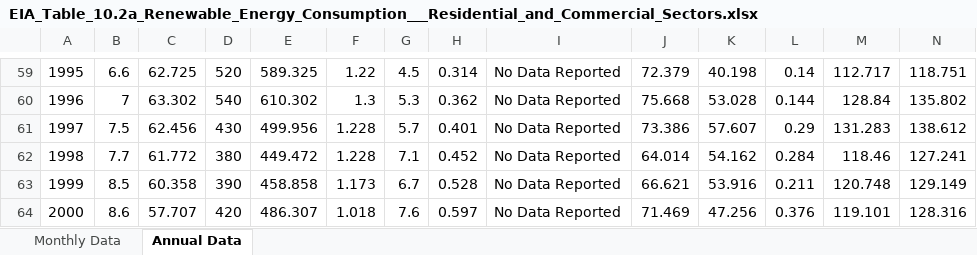
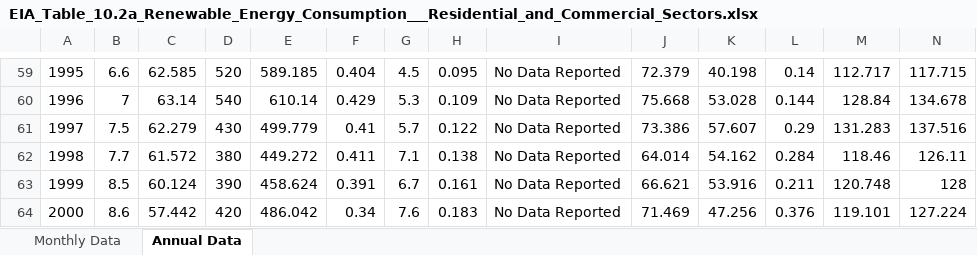
Before and after one commit to JGCRI/CEDS, an Excel workbook: input/energy/EIA_Table_10.2a_Renewable_Energy_Consumption___Residential_and_Commercial_Sectors.xlsx, sheet Annual Data, drawn as a sheet; only a part is shown, gaps mark what is left out; values as stored, in another font and other column widths than the file's, no borders; the diff covers the shown part only; the diff names each change by its address in the sheet, - before the commit and + after, or states it on an @@ line.

Commit message:
Update EIA residential fuel data

```diff
--- a/input/energy/EIA_Table_10.2a_Renewable_Energy_Consumption___Residential_and_Commercial_Sectors.xlsx (sheet Annual Data)
+++ b/input/energy/EIA_Table_10.2a_Renewable_Energy_Consumption___Residential_and_Commercial_Sectors.xlsx (sheet Annual Data)
-C59: 62.725
+C59: 62.585
-E59: 589.325
+E59: 589.185
-F59: 1.22
+F59: 0.404
-H59: 0.314
+H59: 0.095
-N59: 118.751
+N59: 117.715
-C60: 63.302
+C60: 63.14
-E60: 610.302
+E60: 610.14
-F60: 1.3
+F60: 0.429
-H60: 0.362
+H60: 0.109
-N60: 135.802
+N60: 134.678
-C61: 62.456
+C61: 62.279
-E61: 499.956
+E61: 499.779
-F61: 1.228
+F61: 0.41
-H61: 0.401
+H61: 0.122
-N61: 138.612
+N61: 137.516
-C62: 61.772
+C62: 61.572
-E62: 449.472
+E62: 449.272
-F62: 1.228
+F62: 0.411
-H62: 0.452
+H62: 0.138
-N62: 127.241
+N62: 126.11
-C63: 60.358
+C63: 60.124
-E63: 458.858
+E63: 458.624
-F63: 1.173
+F63: 0.391
-H63: 0.528
+H63: 0.161
-N63: 129.149
+N63: 128
-C64: 57.707
+C64: 57.442
-E64: 486.307
+E64: 486.042
-F64: 1.018
+F64: 0.34
-H64: 0.597
+H64: 0.183
-N64: 128.316
+N64: 127.224
```
Also changed, not shown: 5 added rows, 1 removed row, 126 edited cells and row numbers in column A elsewhere in this sheet, sheet Monthly Data, 1 other file.
